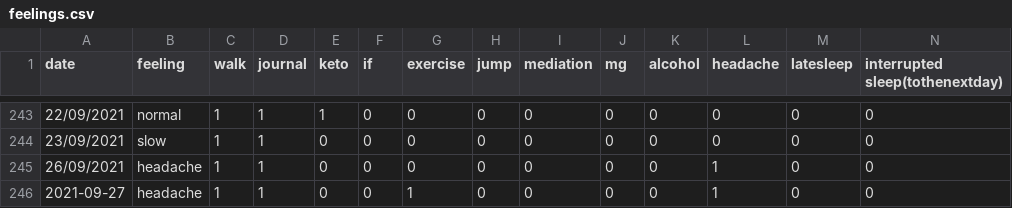
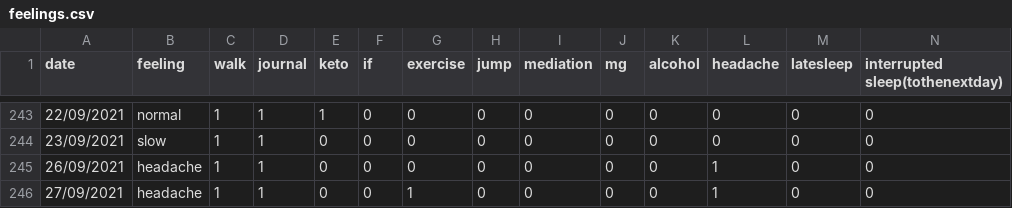
Before and after one commit to Amarilda/KPI, a CSV file: feelings.csv, drawn as a sheet; only a part is shown, gaps mark what is left out.

Commit message:
Update feelings.csv

```diff
--- a/feelings.csv
+++ b/feelings.csv
@@ -245,2 +245,2 @@ date,feeling,walk,journal,keto,if,exercise,jump,mediation,mg,alcohol,headache,la
 26/09/2021,headache,1,1,0,0,0,0,0,0,0,1,0,0
-2021-09-27,headache,1,1,0,0,1,0,0,0,0,1,0,0
+27/09/2021,headache,1,1,0,0,1,0,0,0,0,1,0,0
```
